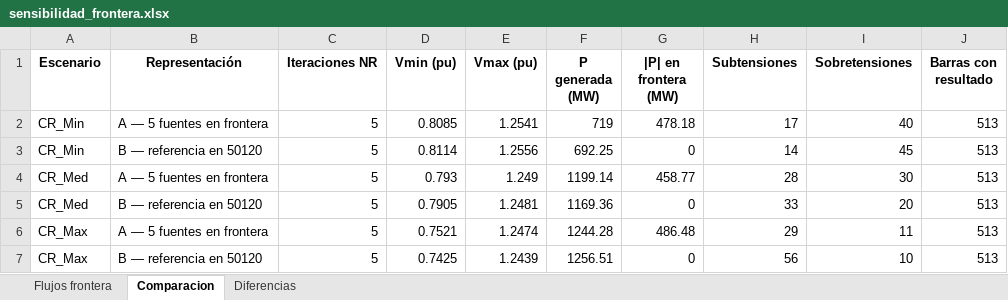
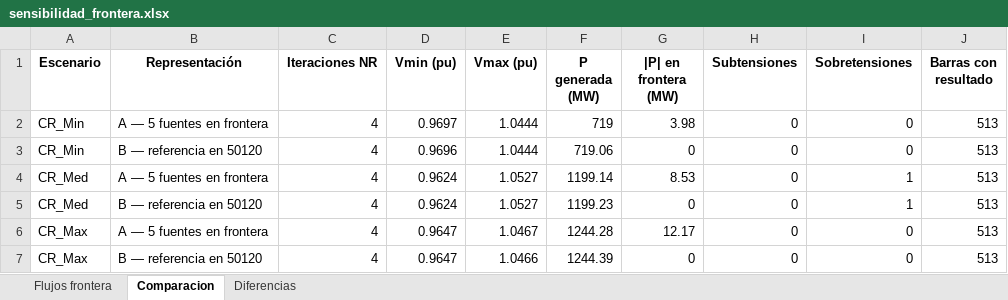
Before and after one commit to natyvicg/GridMind, an Excel workbook: sensibilidad_frontera.xlsx, sheet Comparacion, drawn as a sheet; values as stored, in another font and other column widths than the file's, no borders; the diff names each change by its address in the sheet, - before the commit and + after, or states it on an @@ line.

```diff
--- a/sensibilidad_frontera.xlsx (sheet Comparacion)
+++ b/sensibilidad_frontera.xlsx (sheet Comparacion)
-C2:C7 (Iteraciones NR): 5
+C2:C7 (Iteraciones NR): 4
-D2 (Vmin (pu)): 0.8085
+D2 (Vmin (pu)): 0.9697
-E2 (Vmax (pu)): 1.2541
+E2 (Vmax (pu)): 1.0444
-G2 (|P| en frontera (MW)): 478.18
+G2 (|P| en frontera (MW)): 3.98
-H2 (Subtensiones): 17
+H2 (Subtensiones): 0
-I2 (Sobretensiones): 40
+I2 (Sobretensiones): 0
-D3 (Vmin (pu)): 0.8114
+D3 (Vmin (pu)): 0.9696
-E3 (Vmax (pu)): 1.2556
+E3 (Vmax (pu)): 1.0444
-F3 (P generada (MW)): 692.25
+F3 (P generada (MW)): 719.06
-H3 (Subtensiones): 14
+H3 (Subtensiones): 0
-I3 (Sobretensiones): 45
+I3 (Sobretensiones): 0
-D4 (Vmin (pu)): 0.793
+D4 (Vmin (pu)): 0.9624
-E4 (Vmax (pu)): 1.249
+E4 (Vmax (pu)): 1.0527
-G4 (|P| en frontera (MW)): 458.77
+G4 (|P| en frontera (MW)): 8.53
-H4 (Subtensiones): 28
+H4 (Subtensiones): 0
-I4 (Sobretensiones): 30
+I4 (Sobretensiones): 1
-D5 (Vmin (pu)): 0.7905
+D5 (Vmin (pu)): 0.9624
-E5 (Vmax (pu)): 1.2481
+E5 (Vmax (pu)): 1.0527
-F5 (P generada (MW)): 1169.36
+F5 (P generada (MW)): 1199.23
-H5 (Subtensiones): 33
+H5 (Subtensiones): 0
-I5 (Sobretensiones): 20
+I5 (Sobretensiones): 1
-D6 (Vmin (pu)): 0.7521
+D6 (Vmin (pu)): 0.9647
-E6 (Vmax (pu)): 1.2474
+E6 (Vmax (pu)): 1.0467
-G6 (|P| en frontera (MW)): 486.48
+G6 (|P| en frontera (MW)): 12.17
-H6 (Subtensiones): 29
+H6 (Subtensiones): 0
-I6 (Sobretensiones): 11
+I6 (Sobretensiones): 0
-D7 (Vmin (pu)): 0.7425
+D7 (Vmin (pu)): 0.9647
-E7 (Vmax (pu)): 1.2439
+E7 (Vmax (pu)): 1.0466
-F7 (P generada (MW)): 1256.51
+F7 (P generada (MW)): 1244.39
-H7 (Subtensiones): 56
+H7 (Subtensiones): 0
-I7 (Sobretensiones): 10
+I7 (Sobretensiones): 0
```
Also changed, not shown: sheet Flujos frontera, sheet Diferencias, sensibilidad_cortocircuito.xlsx, 4 other files.
